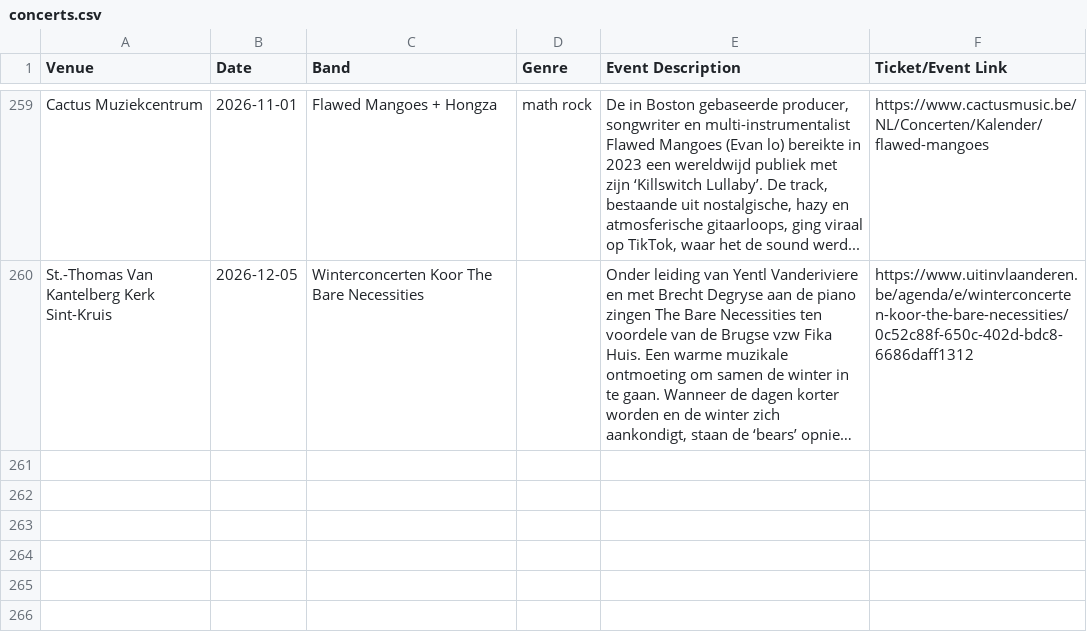
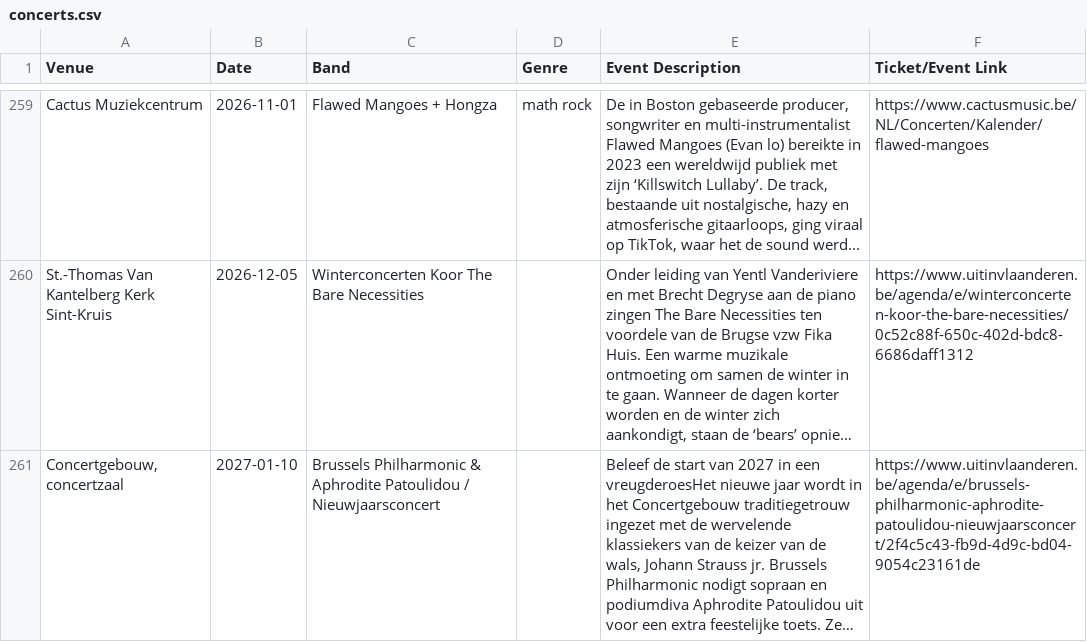
Before and after one commit to gillesgerlo/gent-concerts-playlist, a CSV file: data/brugge/concerts.csv, drawn as a sheet; only a part is shown, gaps mark what is left out; long unchanged cells end in …; the diff names each change by its address in the sheet, - before the commit and + after, or states it on an @@ line.

```diff
--- a/data/brugge/concerts.csv
+++ b/data/brugge/concerts.csv
+row 261: Concertgebouw, concertzaal | 2027-01-10 | Brussels Philharmonic & Aphrodite Patoulidou / Nieuwjaarsconcert |  | Beleef de start van 2027 in een vreugderoesHet nieuwe jaar wordt in het Concertgebouw traditiegetrouw ingezet met de wervelende klassiekers van de keizer van de wals, Johann Strauss jr. Brussels Philharmonic nodigt sopraan en podiumdiva Aphrodite Patoulidou uit voor een extra feestelijke toets. Ze… | https://www.uitinvlaanderen.be/agenda/e/brussels-philharmonic-aphrodite-patoulidou-nieuwjaarsconcert/2f4c5c43-fb9d-4d9c-bd04-9054c23161de
```
Also changed, not shown: data/gent/concerts.csv, 4 other files.
